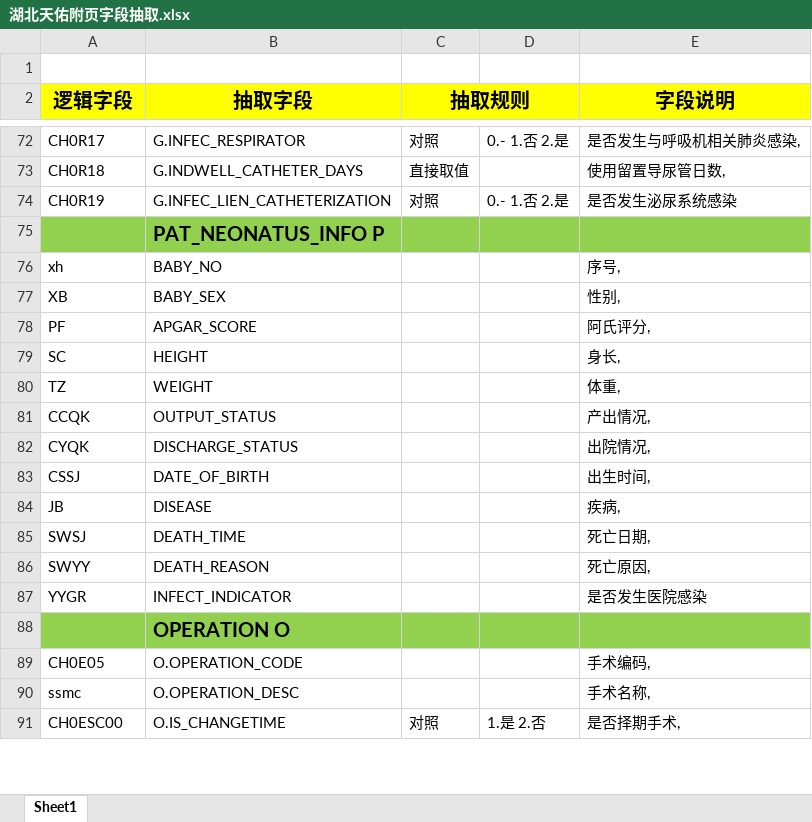
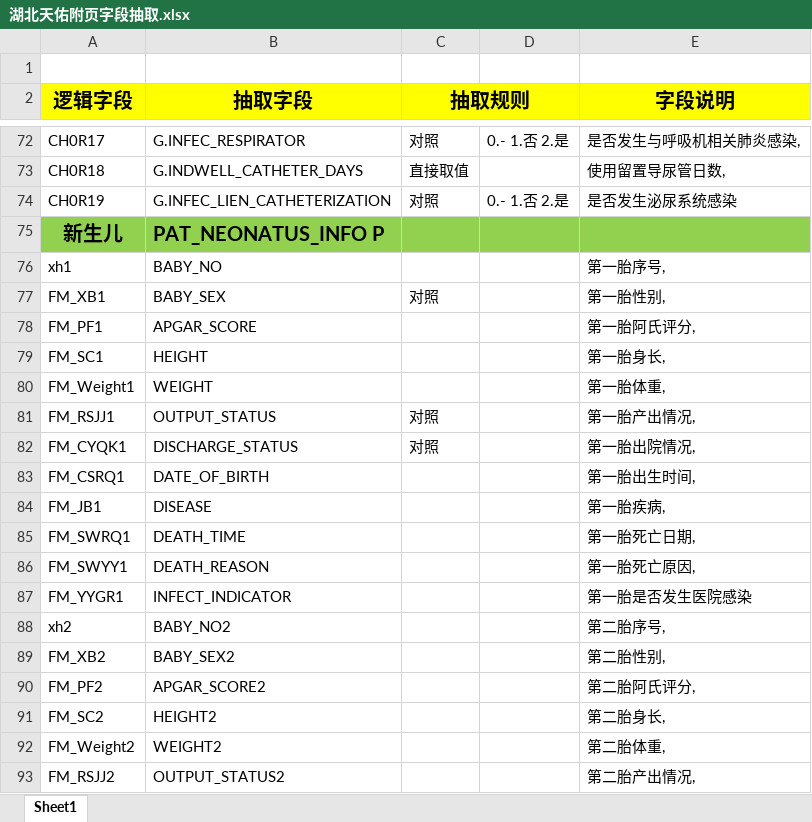
Before and after one commit to DLBAZK/BASZ, an Excel workbook: 天佑附页/湖北天佑附页字段抽取.xlsx, sheet Sheet1, drawn as a sheet; only a part is shown, gaps mark what is left out; the shorter side is filled out with more unchanged rows; values as stored, in another font and other column widths than the file's, no borders; removed rows and columns are numbered as before the commit, all else as after; the diff covers the shown part only; the diff names each change by its address in the sheet, - before the commit and + after, or states it on an @@ line.

Commit message:
1、UVsMidClssList.pas加入EuVsDBFRel=412 2、修改DBF导出配置的菜单栏和中间库初始化SQL 3、更新天佑附页字段抽取.xlsx

```diff
--- a/天佑附页/湖北天佑附页字段抽取.xlsx (sheet Sheet1)
+++ b/天佑附页/湖北天佑附页字段抽取.xlsx (sheet Sheet1)
-A75 (逻辑字段): (empty)
+A75 (逻辑字段): 新生儿
-A76 (逻辑字段): xh
+A76 (逻辑字段): xh1
-E76 (字段说明): 序号,
+E76 (字段说明): 第一胎序号,
-row 77: XB | BABY_SEX |  |  | 性别,
+row 77: FM_XB1 | BABY_SEX | 对照 |  | 第一胎性别,
-A78 (逻辑字段): PF
+A78 (逻辑字段): FM_PF1
-E78 (字段说明): 阿氏评分,
+E78 (字段说明): 第一胎阿氏评分,
-row 79: SC | HEIGHT |  |  | 身长,
-row 80: TZ | WEIGHT |  |  | 体重,
-row 81: CCQK | OUTPUT_STATUS |  |  | 产出情况,
-row 82: CYQK | DISCHARGE_STATUS |  |  | 出院情况,
-row 83: CSSJ | DATE_OF_BIRTH |  |  | 出生时间,
-row 84: JB | DISEASE |  |  | 疾病,
-row 85: SWSJ | DEATH_TIME |  |  | 死亡日期,
+row 79: FM_SC1 | HEIGHT |  |  | 第一胎身长,
+row 80: FM_Weight1 | WEIGHT |  |  | 第一胎体重,
+row 81: FM_RSJJ1 | OUTPUT_STATUS | 对照 |  | 第一胎产出情况,
+row 82: FM_CYQK1 | DISCHARGE_STATUS | 对照 |  | 第一胎出院情况,
+row 83: FM_CSRQ1 | DATE_OF_BIRTH |  |  | 第一胎出生时间,
+row 84: FM_JB1 | DISEASE |  |  | 第一胎疾病,
+row 85: FM_SWRQ1 | DEATH_TIME |  |  | 第一胎死亡日期,
-A86 (逻辑字段): SWYY
+A86 (逻辑字段): FM_SWYY1
-E86 (字段说明): 死亡原因,
+E86 (字段说明): 第一胎死亡原因,
-A87 (逻辑字段): YYGR
+A87 (逻辑字段): FM_YYGR1
-E87 (字段说明): 是否发生医院感染
+E87 (字段说明): 第一胎是否发生医院感染
-row 88:  | OPERATION O
+row 88: xh2 | BABY_NO2 |  |  | 第二胎序号,
+row 89: FM_XB2 | BABY_SEX2 |  |  | 第二胎性别,
+row 90: FM_PF2 | APGAR_SCORE2 |  |  | 第二胎阿氏评分,
+row 91: FM_SC2 | HEIGHT2 |  |  | 第二胎身长,
+row 92: FM_Weight2 | WEIGHT2 |  |  | 第二胎体重,
+row 93: FM_RSJJ2 | OUTPUT_STATUS2 |  |  | 第二胎产出情况,
```
Also changed, not shown: 31 added rows and 7 edited cells elsewhere in this sheet, 2 other files.
